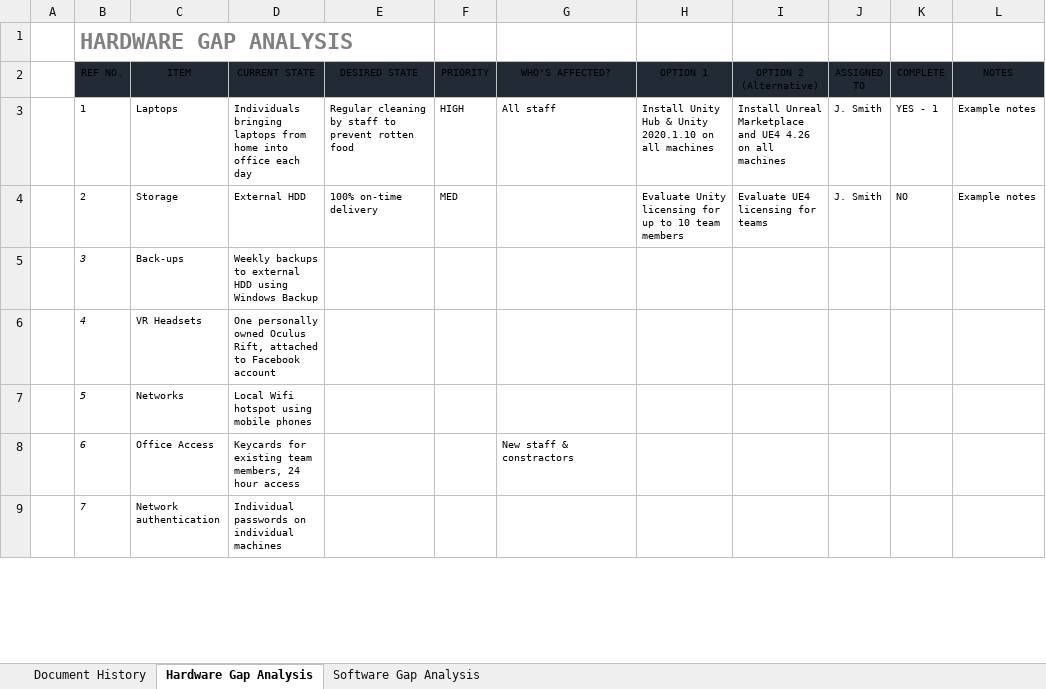
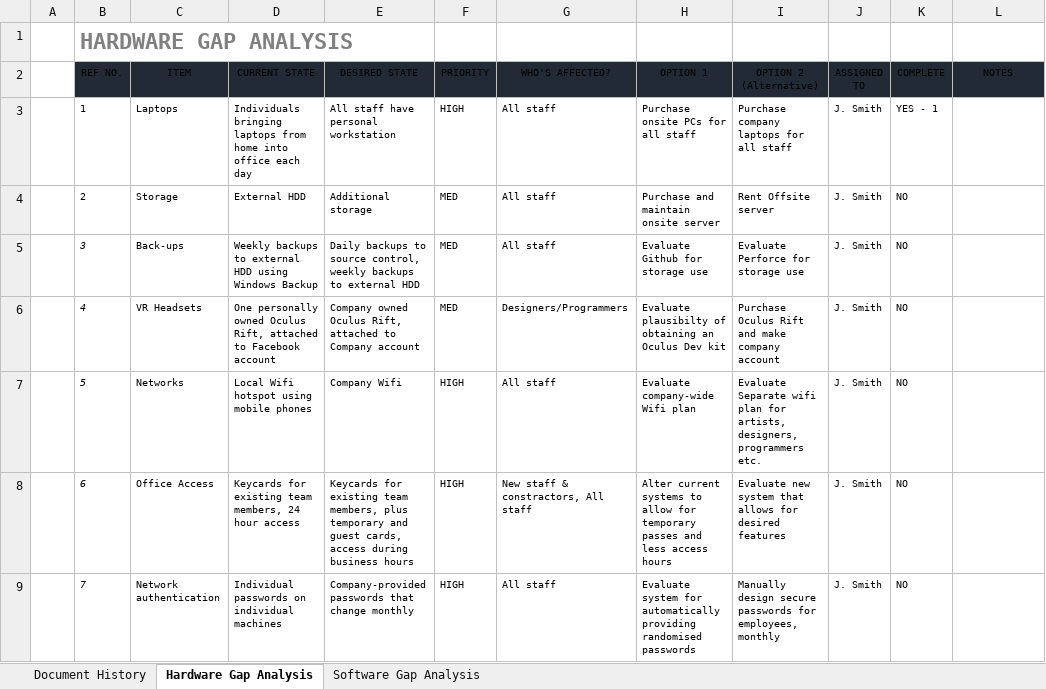
Before and after one commit to Elias-s231135/Robert-2, an Excel workbook: Game Business Studies/task 4/ICT-Gap-Analysis-Template.xlsx, sheet Hardware Gap Analysis, drawn as a sheet; only a part is shown; values as stored, in another font and other column widths than the file's, no borders; conditional formats and table styles not drawn; the diff covers the shown part only; the diff names each change by its address in the sheet, - before the commit and + after, or states it on an @@ line.

Commit message:
task 3 done, task 4 almost done

```diff
--- a/Game Business Studies/task 4/ICT-Gap-Analysis-Template.xlsx (sheet Hardware Gap Analysis)
+++ b/Game Business Studies/task 4/ICT-Gap-Analysis-Template.xlsx (sheet Hardware Gap Analysis)
-E3 (DESIRED STATE): Regular cleaning by staff to prevent rotten food
+E3 (DESIRED STATE): All staff have personal workstation
-H3 (OPTION 1): Install Unity Hub & Unity 2020.1.10 on all machines
+H3 (OPTION 1): Purchase onsite PCs for all staff
-I3 (OPTION 2 (Alternative)): Install Unreal Marketplace and UE4 4.26 on all machines
+I3 (OPTION 2 (Alternative)): Purchase company laptops for all staff
-L3:L4 (NOTES): Example notes
+L3:L4 (NOTES): (empty)
-E4 (DESIRED STATE): 100% on-time delivery
+E4 (DESIRED STATE): Additional storage
-G4:G5 (WHO'S AFFECTED?): (empty)
+G4:G5 (WHO'S AFFECTED?): All staff
-H4 (OPTION 1): Evaluate Unity licensing for up to 10 team members
+H4 (OPTION 1): Purchase and maintain onsite server
-I4 (OPTION 2 (Alternative)): Evaluate UE4 licensing for teams
+I4 (OPTION 2 (Alternative)): Rent Offsite server
-E5 (DESIRED STATE): (empty)
+E5 (DESIRED STATE): Daily backups to source control, weekly backups to external HDD
-F5:F6 (PRIORITY): (empty)
+F5:F6 (PRIORITY): MED
-H5 (OPTION 1): (empty)
+H5 (OPTION 1): Evaluate Github for storage use
-I5 (OPTION 2 (Alternative)): (empty)
+I5 (OPTION 2 (Alternative)): Evaluate Perforce for storage use
-J5:J9 (ASSIGNED TO): (empty)
+J5:J9 (ASSIGNED TO): J. Smith
-K5:K9 (COMPLETE): (empty)
+K5:K9 (COMPLETE): NO
-E6 (DESIRED STATE): (empty)
+E6 (DESIRED STATE): Company owned Oculus Rift, attached to Company account
-G6 (WHO'S AFFECTED?): (empty)
+G6 (WHO'S AFFECTED?): Designers/Programmers
-H6 (OPTION 1): (empty)
+H6 (OPTION 1): Evaluate plausibilty of obtaining an Oculus Dev kit
-I6 (OPTION 2 (Alternative)): (empty)
+I6 (OPTION 2 (Alternative)): Purchase Oculus Rift and make company account
-E7 (DESIRED STATE): (empty)
+E7 (DESIRED STATE): Company Wifi
-F7:F9 (PRIORITY): (empty)
+F7:F9 (PRIORITY): HIGH
-G7 (WHO'S AFFECTED?): (empty)
+G7 (WHO'S AFFECTED?): All staff
-H7 (OPTION 1): (empty)
+H7 (OPTION 1): Evaluate company-wide Wifi plan
-I7 (OPTION 2 (Alternative)): (empty)
+I7 (OPTION 2 (Alternative)): Evaluate Separate wifi plan for artists, designers, programmers etc.
-E8 (DESIRED STATE): (empty)
+E8 (DESIRED STATE): Keycards for existing team members, plus temporary and guest cards, access during business hours
-G8 (WHO'S AFFECTED?): New staff & constractors
+G8 (WHO'S AFFECTED?): New staff & constractors, All staff
-H8 (OPTION 1): (empty)
+H8 (OPTION 1): Alter current systems to allow for temporary passes and less access hours
-I8 (OPTION 2 (Alternative)): (empty)
+I8 (OPTION 2 (Alternative)): Evaluate new system that allows for desired features
-E9 (DESIRED STATE): (empty)
+E9 (DESIRED STATE): Company-provided passwords that change monthly
-G9 (WHO'S AFFECTED?): (empty)
+G9 (WHO'S AFFECTED?): All staff
-H9 (OPTION 1): (empty)
+H9 (OPTION 1): Evaluate system for automatically providing randomised passwords
-I9 (OPTION 2 (Alternative)): (empty)
+I9 (OPTION 2 (Alternative)): Manually design secure passwords for employees, monthly
```
Also changed, not shown: 7 edited cells elsewhere in this sheet, sheet Software Gap Analysis, sheet Document History, 5 other files.
